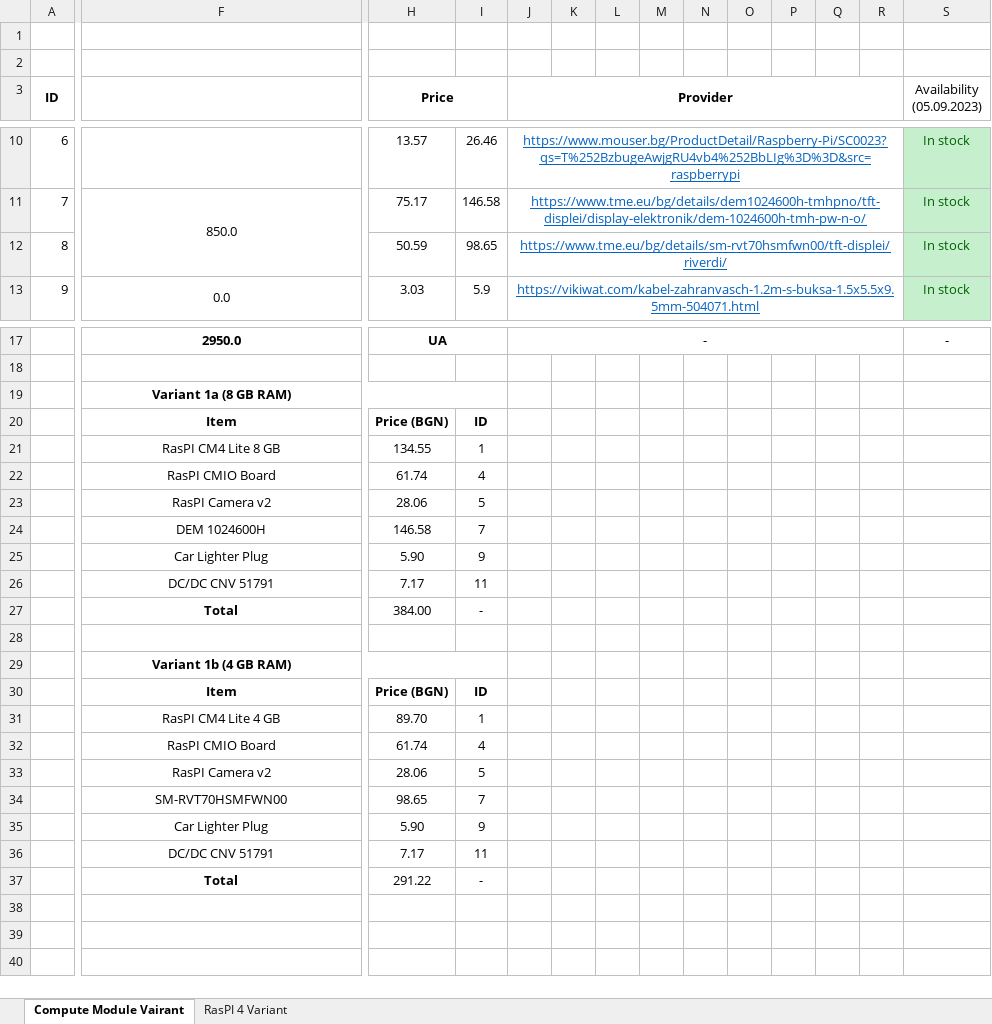
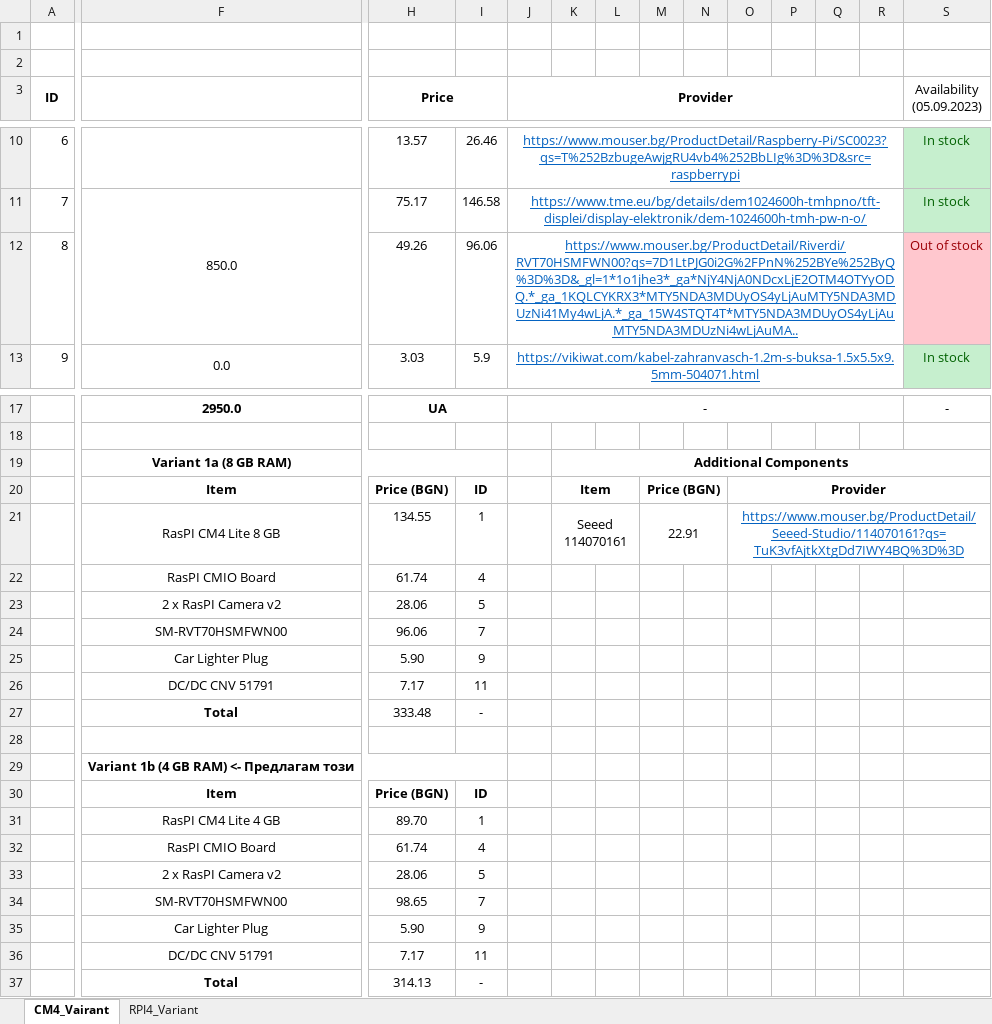
Before and after one commit to generot/driving-assistance-system, an Excel workbook: docs/components.xlsx, sheet CM4_Vairant, drawn as a sheet; only a part is shown, gaps mark what is left out; values as stored, in another font and other column widths than the file's, no borders; the diff names each change by its address in the sheet, - before the commit and + after, or states it on an @@ line.

Commit message:
Updated components list

```diff
--- a/docs/components.xlsx (sheet CM4_Vairant)
+++ b/docs/components.xlsx (sheet CM4_Vairant)
-sheet tab: Compute Module Vairant
+sheet tab: CM4_Vairant
-sheet tab: RasPI 4 Variant
+sheet tab: RPI4_Variant
-H12 (Price): 50.59
+H12 (Price): 49.26
-I12: 98.65
+I12: 96.06
-J12 (Provider): https://www.tme.eu/bg/details/sm-rvt70hsmfwn00/tft-displei/riverdi/
+J12 (Provider): https://www.mouser.bg/ProductDetail/Riverdi/RVT70HSMFWN00?qs=7D1LtPJG0i2G%2FPnN%252BYe%252ByQ%3D%3D&_gl=1*1o1jhe3*_ga*NjY4NjA0NDcxLjE2OTM4OTYyODQ.*_ga_1KQLCYKRX3*MTY5NDA3MDUyOS4yLjAuMTY5NDA3MDUzNi41My4wLjA.*_ga_15W4STQT4T*MTY5NDA3MDUyOS4yLjAuMTY5NDA3MDUzNi4wLjAuMA..
-S12 (Availability (05.09.2023)): In stock
+S12 (Availability (05.09.2023)): Out of stock
@@ S12 fill: #C6EFCE → #FFC7CE, text colour: #006100 → #9C0006 @@
-K19: (empty)
+K19: Additional Components
+K19:S19 merged
-K20: (empty)
+K20: Item
+K20:L20 merged
-M20: (empty)
+M20: Price (BGN)
+M20:N20 merged
-O20: (empty)
+O20: Provider
+O20:S20 merged
-K21: (empty)
+K21: Seeed 114070161
+K21:L21 merged
-M21: (empty)
+M21: 22.91
+M21:N21 merged
-O21: (empty)
+O21: https://www.mouser.bg/ProductDetail/Seeed-Studio/114070161?qs=TuK3vfAjtkXtgDd7IWY4BQ%3D%3D
+O21:S21 merged
-F23: RasPI Camera v2
+F23: 2 x RasPI Camera v2
-F24: DEM 1024600H
+F24: SM-RVT70HSMFWN00
-H24 (Price): 146.58
+H24 (Price): 96.06
-H27 (Price): 384.00
+H27 (Price): 333.48
-F29: Variant 1b (4 GB RAM)
+F29: Variant 1b (4 GB RAM) <- Предлагам този
-F33: RasPI Camera v2
+F33: 2 x RasPI Camera v2
-H37 (Price): 291.22
+H37 (Price): 314.13
```
Also changed, not shown: sheet RPI4_Variant.
